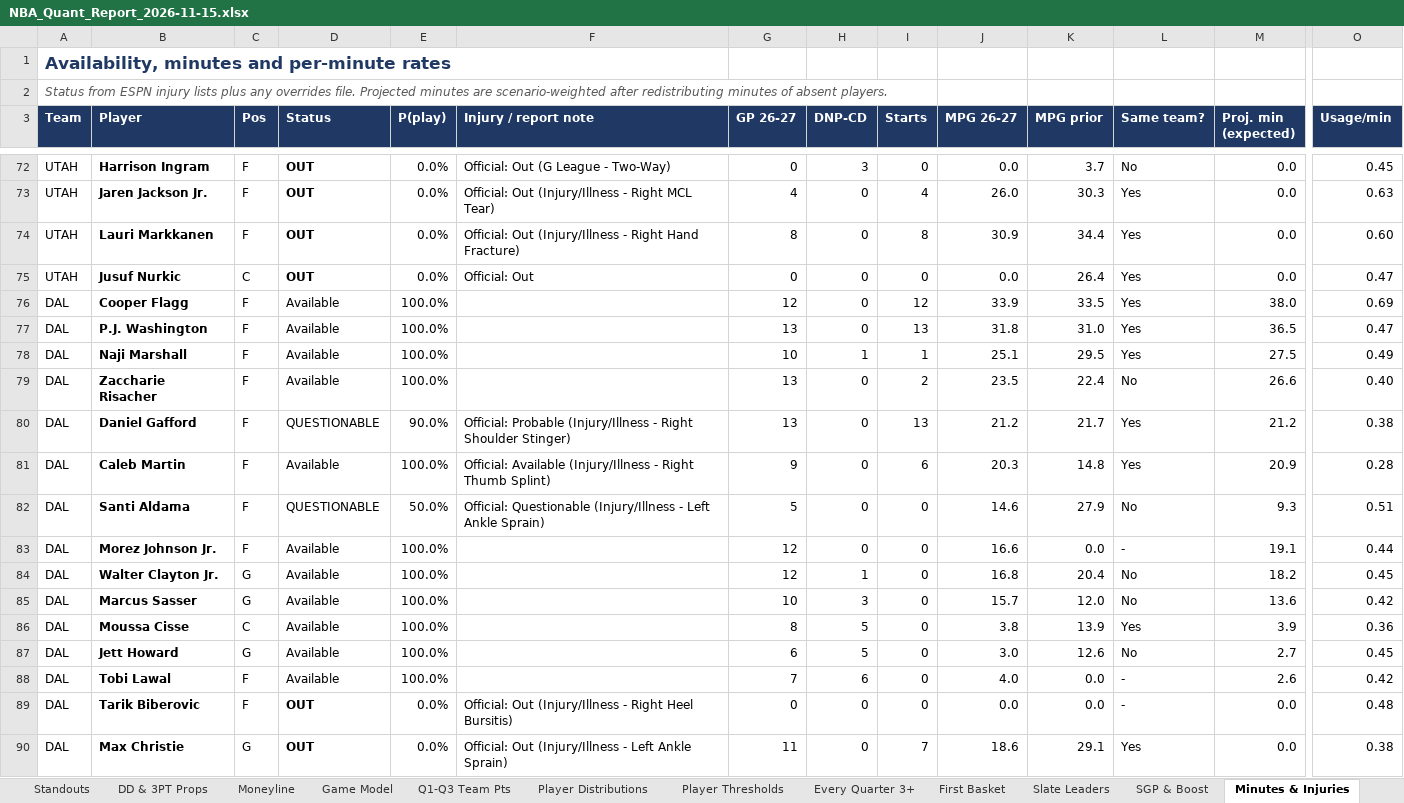
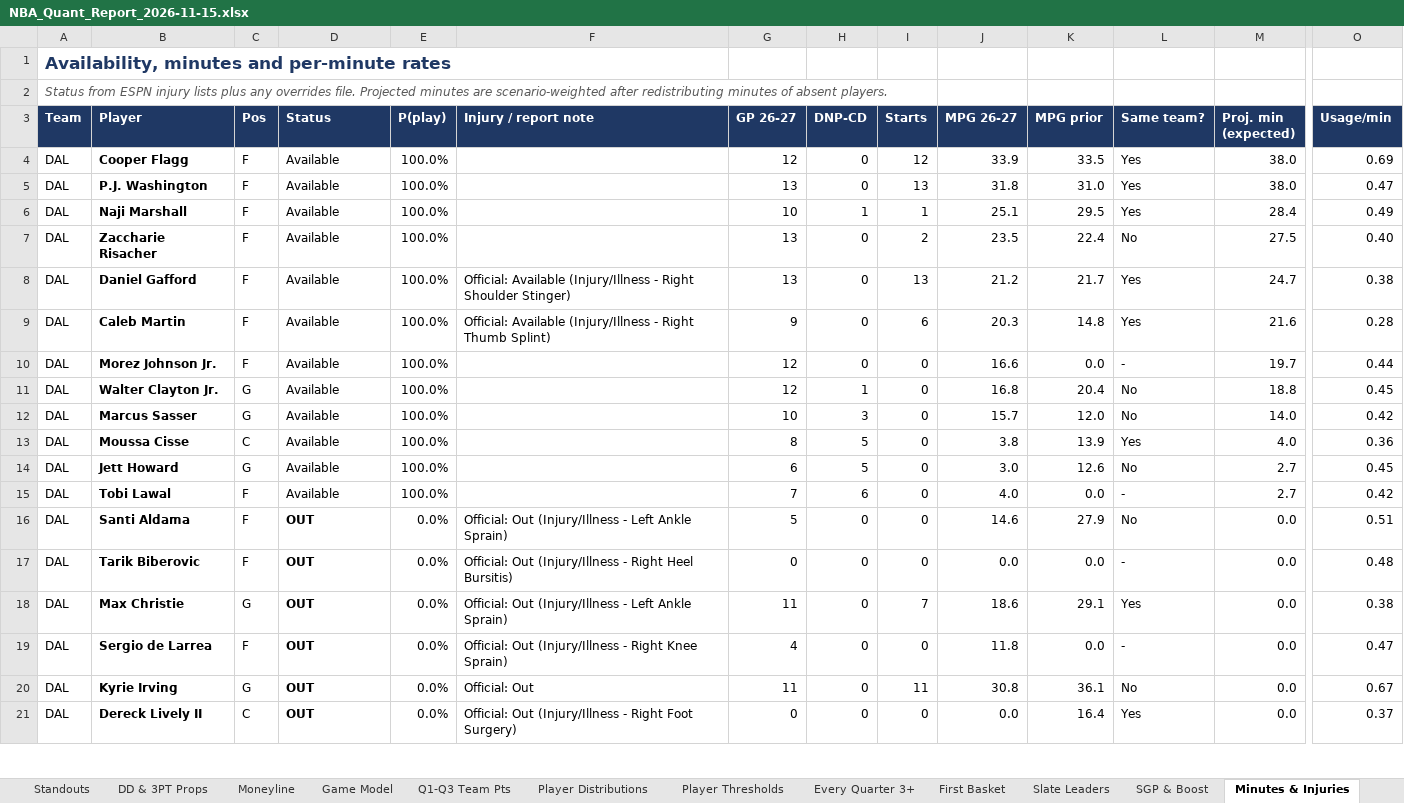
Before and after one commit to HeyShawtty/nba-quant-desk, an Excel workbook: reports/NBA_Quant_Report_2026-11-15.xlsx, sheet Minutes & Injuries, drawn as a sheet; only a part is shown, gaps mark what is left out; the shorter side is filled out with more unchanged rows; values as stored, in another font and other column widths than the file's, no borders; removed rows and columns are numbered as before the commit, all else as after; rows hold the shown columns only; the diff covers the shown part only; the diff names each change by its address in the sheet, - before the commit and + after, or states it on an @@ line.

```diff
--- a/reports/NBA_Quant_Report_2026-11-15.xlsx (sheet Minutes & Injuries)
+++ b/reports/NBA_Quant_Report_2026-11-15.xlsx (sheet Minutes & Injuries)
-row 72: UTAH | Harrison Ingram | F | OUT | 0.0% | Official: Out (G League - Two-Way) | 0 | 3 | 0 | 0.0 | 3.7 | No | 0.0 | 0.45
-row 73: UTAH | Jaren Jackson Jr. | F | OUT | 0.0% | Official: Out (Injury/Illness - Right MCL Tear) | 4 | 0 | 4 | 26.0 | 30.3 | Yes | 0.0 | 0.63
-row 74: UTAH | Lauri Markkanen | F | OUT | 0.0% | Official: Out (Injury/Illness - Right Hand Fracture) | 8 | 0 | 8 | 30.9 | 34.4 | Yes | 0.0 | 0.60
-row 75: UTAH | Jusuf Nurkic | C | OUT | 0.0% | Official: Out | 0 | 0 | 0 | 0.0 | 26.4 | Yes | 0.0 | 0.47
-M5 (Proj. min (expected)): 36.5
+M5 (Proj. min (expected)): 38.0
-M6 (Proj. min (expected)): 27.5
+M6 (Proj. min (expected)): 28.4
-M7 (Proj. min (expected)): 26.6
+M7 (Proj. min (expected)): 27.5
-D8 (Status): QUESTIONABLE
+D8 (Status): Available
-E8 (P(play)): 90.0%
+E8 (P(play)): 100.0%
-F8 (Injury / report note): Official: Probable (Injury/Illness -…
+F8 (Injury / report note): Official: Available (Injury/Illness -…
-M8 (Proj. min (expected)): 21.2
+M8 (Proj. min (expected)): 24.7
-M9 (Proj. min (expected)): 20.9
+M9 (Proj. min (expected)): 21.6
-row 82: DAL | Santi Aldama | F | QUESTIONABLE | 50.0% | Official: Questionable (Injury/Illness - Left Ankle Sprain) | 5 | 0 | 0 | 14.6 | 27.9 | No | 9.3 | 0.51
-M10 (Proj. min (expected)): 19.1
+M10 (Proj. min (expected)): 19.7
-M11 (Proj. min (expected)): 18.2
+M11 (Proj. min (expected)): 18.8
-M12 (Proj. min (expected)): 13.6
+M12 (Proj. min (expected)): 14.0
-M13 (Proj. min (expected)): 3.9
+M13 (Proj. min (expected)): 4.0
-M15 (Proj. min (expected)): 2.6
+M15 (Proj. min (expected)): 2.7
+row 16: DAL | Santi Aldama | F | OUT | 0.0% | Official: Out (Injury/Illness - Left Ankle Sprain) | 5 | 0 | 0 | 14.6 | 27.9 | No | 0.0 | 0.51
```
Also changed, not shown: 2 added rows, 70 removed rows and 49 edited cells elsewhere in this sheet, sheet Player Thresholds, sheet Player Distributions, sheet Box Scores, sheet Rotations & Breakouts, sheet Season Bank, sheet Standouts, 11 more sheets, formulas that keep their value, reports/Data_Bank_2026-27.xlsx, 8 other files.
